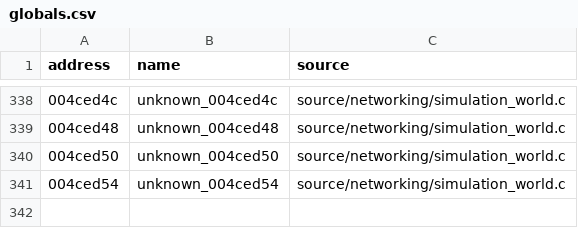
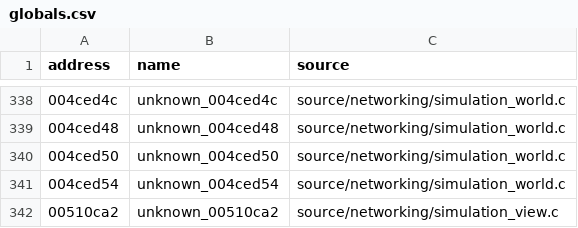
Before and after one commit to stevencol/halo-2-universal, a CSV file: symbols/globals.csv, drawn as a sheet; only a part is shown, gaps mark what is left out.

```diff
--- a/symbols/globals.csv
+++ b/symbols/globals.csv
@@ -341 +341,2 @@ address,name,source
 004ced54,unknown_004ced54,source/networking/simulation_world.c
+00510ca2,unknown_00510ca2,source/networking/simulation_view.c
```
Also changed, not shown: symbols/functions.csv, 6 other files.
